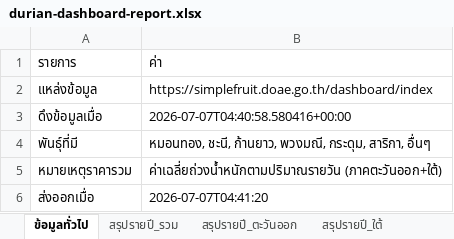
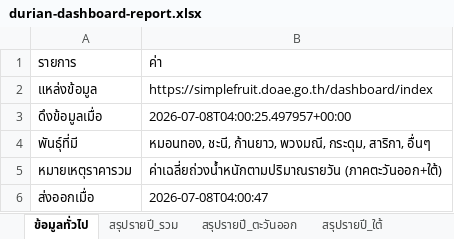
Before and after one commit to yohaken/cursor-agent, an Excel workbook: data/durian-dashboard-report.xlsx, sheet ข้อมูลทั่วไป, drawn as a sheet; values as stored, in another font and other column widths than the file's, no borders; the diff names each change by its address in the sheet, - before the commit and + after, or states it on an @@ line.

```diff
--- a/data/durian-dashboard-report.xlsx (sheet ข้อมูลทั่วไป)
+++ b/data/durian-dashboard-report.xlsx (sheet ข้อมูลทั่วไป)
-B3: 2026-07-07T04:40:58.580416+00:00
+B3: 2026-07-08T04:00:25.497957+00:00
-B6: 2026-07-07T04:41:20
+B6: 2026-07-08T04:00:47
```
Also changed, not shown: sheet รายวัน_รวมทั้งประเทศ, sheet รายวัน_ภาคใต้, sheet รายสัปดาห์_รวม, sheet รายวัน_ภาคตะวันออก, sheet สรุปรายปี_รวม, sheet สรุปรายปี_ใต้, 1 more sheet, 3 other files.
